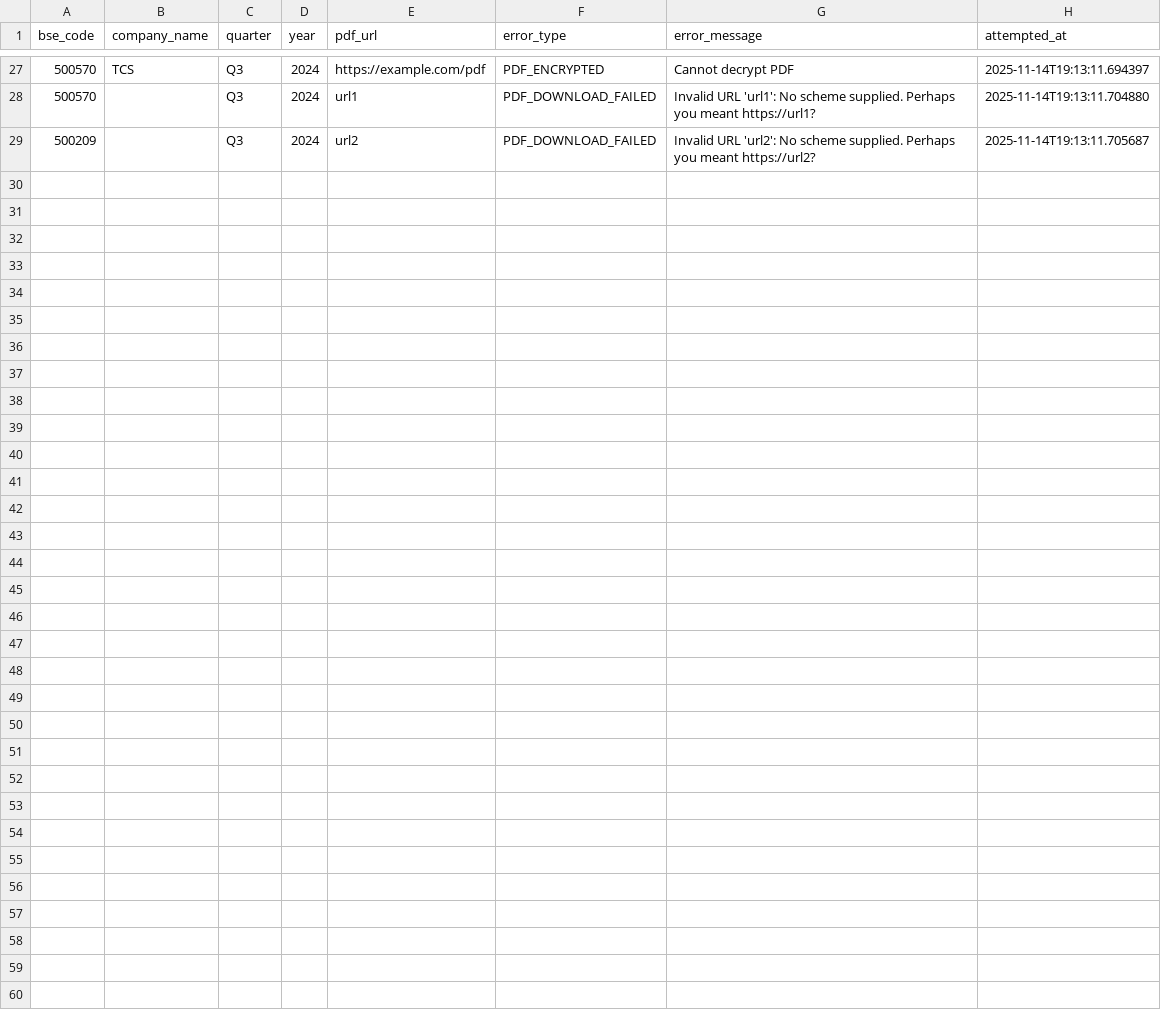
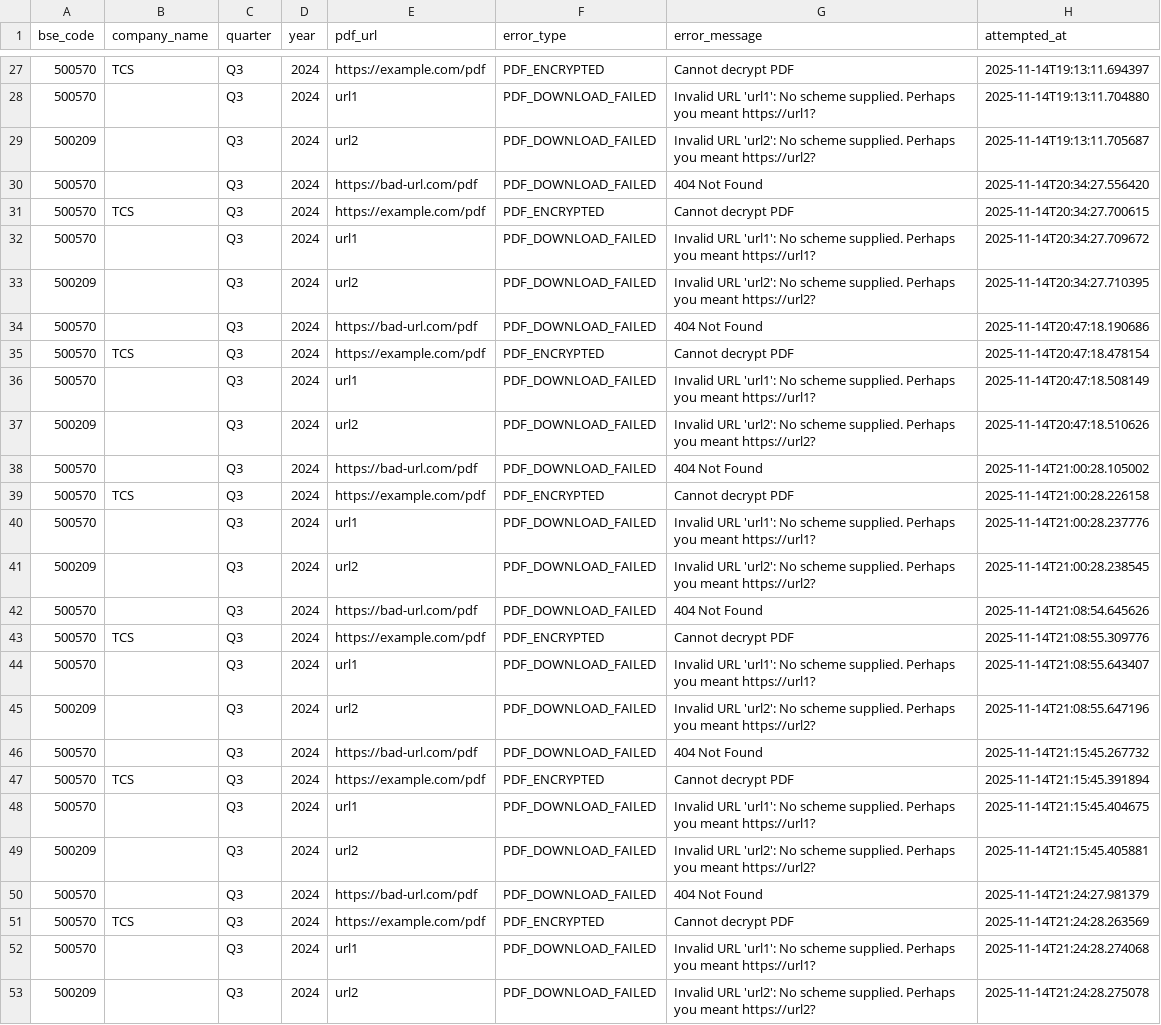
Before and after one commit to srijanarya/aksh-vcp-ml, a CSV file: data/extraction_failures.csv, drawn as a sheet; only a part is shown, gaps mark what is left out.

```diff
--- a/data/extraction_failures.csv
+++ b/data/extraction_failures.csv
@@ -29 +29,25 @@ bse_code,company_name,quarter,year,pdf_url,error_type,error_message,attempted_at
 500209,,Q3,2024,url2,PDF_DOWNLOAD_FAILED,Invalid URL 'url2': No scheme supplied. Perhaps you meant https://url2?,2025-11-14T19:13:11.705687
+500570,,Q3,2024,https://bad-url.com/pdf,PDF_DOWNLOAD_FAILED,404 Not Found,2025-11-14T20:34:27.556420
+500570,TCS,Q3,2024,https://example.com/pdf,PDF_ENCRYPTED,Cannot decrypt PDF,2025-11-14T20:34:27.700615
+500570,,Q3,2024,url1,PDF_DOWNLOAD_FAILED,Invalid URL 'url1': No scheme supplied. Perhaps you meant https://url1?,2025-11-14T20:34:27.709672
+500209,,Q3,2024,url2,PDF_DOWNLOAD_FAILED,Invalid URL 'url2': No scheme supplied. Perhaps you meant https://url2?,2025-11-14T20:34:27.710395
+500570,,Q3,2024,https://bad-url.com/pdf,PDF_DOWNLOAD_FAILED,404 Not Found,2025-11-14T20:47:18.190686
+500570,TCS,Q3,2024,https://example.com/pdf,PDF_ENCRYPTED,Cannot decrypt PDF,2025-11-14T20:47:18.478154
+500570,,Q3,2024,url1,PDF_DOWNLOAD_FAILED,Invalid URL 'url1': No scheme supplied. Perhaps you meant https://url1?,2025-11-14T20:47:18.508149
+500209,,Q3,2024,url2,PDF_DOWNLOAD_FAILED,Invalid URL 'url2': No scheme supplied. Perhaps you meant https://url2?,2025-11-14T20:47:18.510626
+500570,,Q3,2024,https://bad-url.com/pdf,PDF_DOWNLOAD_FAILED,404 Not Found,2025-11-14T21:00:28.105002
+500570,TCS,Q3,2024,https://example.com/pdf,PDF_ENCRYPTED,Cannot decrypt PDF,2025-11-14T21:00:28.226158
+500570,,Q3,2024,url1,PDF_DOWNLOAD_FAILED,Invalid URL 'url1': No scheme supplied. Perhaps you meant https://url1?,2025-11-14T21:00:28.237776
+500209,,Q3,2024,url2,PDF_DOWNLOAD_FAILED,Invalid URL 'url2': No scheme supplied. Perhaps you meant https://url2?,2025-11-14T21:00:28.238545
+500570,,Q3,2024,https://bad-url.com/pdf,PDF_DOWNLOAD_FAILED,404 Not Found,2025-11-14T21:08:54.645626
+500570,TCS,Q3,2024,https://example.com/pdf,PDF_ENCRYPTED,Cannot decrypt PDF,2025-11-14T21:08:55.309776
+500570,,Q3,2024,url1,PDF_DOWNLOAD_FAILED,Invalid URL 'url1': No scheme supplied. Perhaps you meant https://url1?,2025-11-14T21:08:55.643407
+500209,,Q3,2024,url2,PDF_DOWNLOAD_FAILED,Invalid URL 'url2': No scheme supplied. Perhaps you meant https://url2?,2025-11-14T21:08:55.647196
+500570,,Q3,2024,https://bad-url.com/pdf,PDF_DOWNLOAD_FAILED,404 Not Found,2025-11-14T21:15:45.267732
+500570,TCS,Q3,2024,https://example.com/pdf,PDF_ENCRYPTED,Cannot decrypt PDF,2025-11-14T21:15:45.391894
+500570,,Q3,2024,url1,PDF_DOWNLOAD_FAILED,Invalid URL 'url1': No scheme supplied. Perhaps you meant https://url1?,2025-11-14T21:15:45.404675
+500209,,Q3,2024,url2,PDF_DOWNLOAD_FAILED,Invalid URL 'url2': No scheme supplied. Perhaps you meant https://url2?,2025-11-14T21:15:45.405881
+500570,,Q3,2024,https://bad-url.com/pdf,PDF_DOWNLOAD_FAILED,404 Not Found,2025-11-14T21:24:27.981379
+500570,TCS,Q3,2024,https://example.com/pdf,PDF_ENCRYPTED,Cannot decrypt PDF,2025-11-14T21:24:28.263569
+500570,,Q3,2024,url1,PDF_DOWNLOAD_FAILED,Invalid URL 'url1': No scheme supplied. Perhaps you meant https://url1?,2025-11-14T21:24:28.274068
+500209,,Q3,2024,url2,PDF_DOWNLOAD_FAILED,Invalid URL 'url2': No scheme supplied. Perhaps you meant https://url2?,2025-11-14T21:24:28.275078
```
Also changed, not shown: 31 other files.
